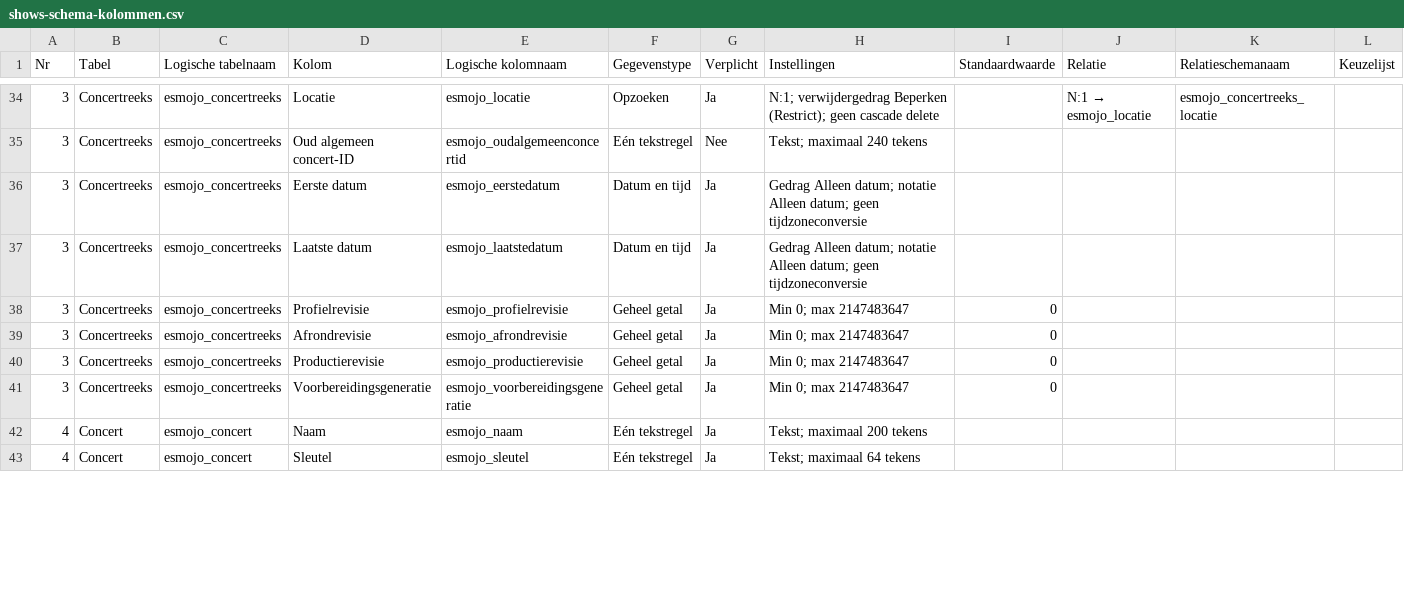
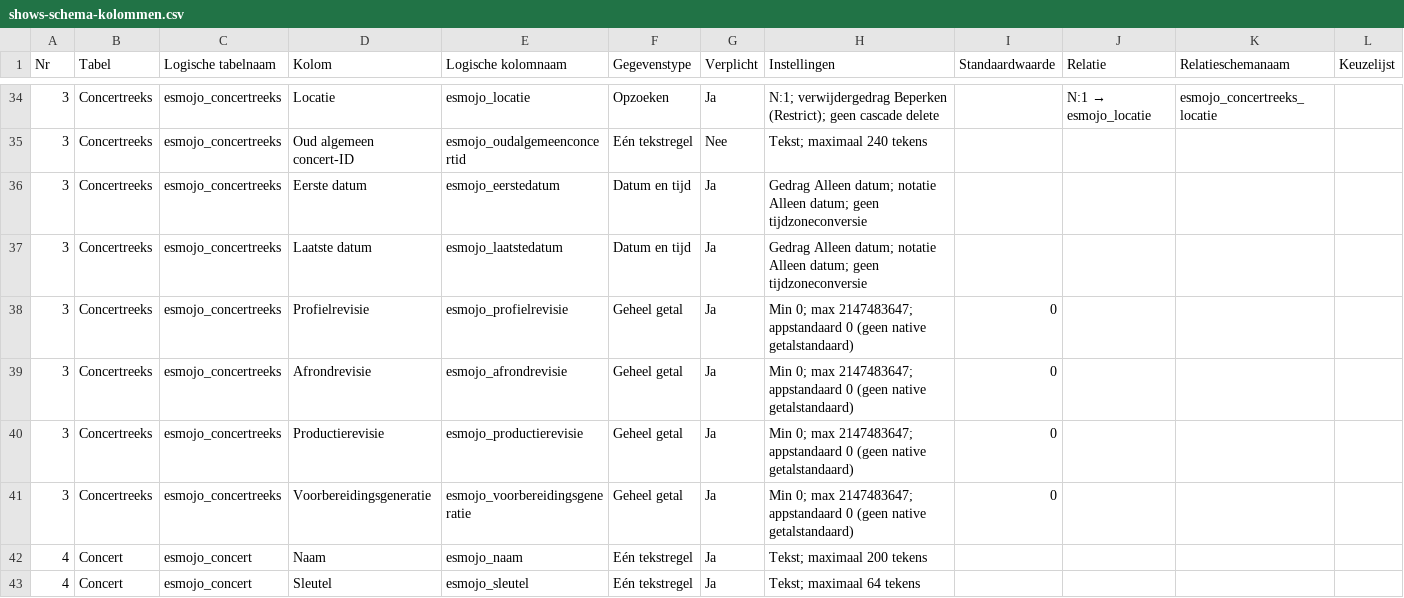
Before and after one commit to rspoelstra-mojo/esmojo, a CSV file: docs/dataverse/shows-schema-kolommen.csv, drawn as a sheet; only a part is shown, gaps mark what is left out; the diff covers the shown part only; the diff names each change by its address in the sheet, - before the commit and + after, or states it on an @@ line.

Commit message:
feat: automatiseer volledig Dataverse Shows-schema vanaf Datatransitie

```diff
--- a/docs/dataverse/shows-schema-kolommen.csv
+++ b/docs/dataverse/shows-schema-kolommen.csv
-H38:H41 (Instellingen): Min 0; max 2147483647
+H38:H41 (Instellingen): Min 0; max 2147483647; appstandaard 0 (geen native getalstandaard)
```
Also changed, not shown: 45 edited cells elsewhere in this file, docs/dataverse/shows-schema-keuzes.csv, docs/dataverse/shows-schema-relaties.csv, 18 other files.
